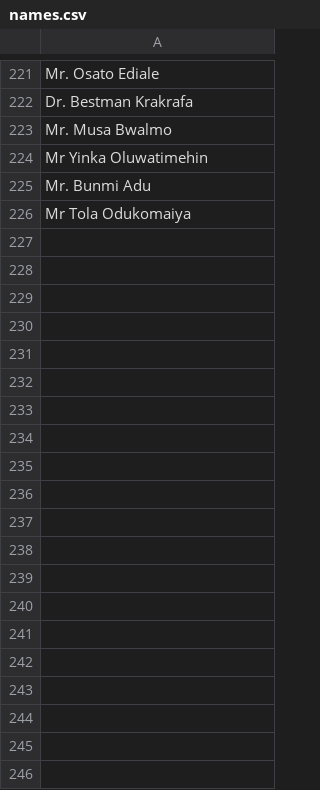
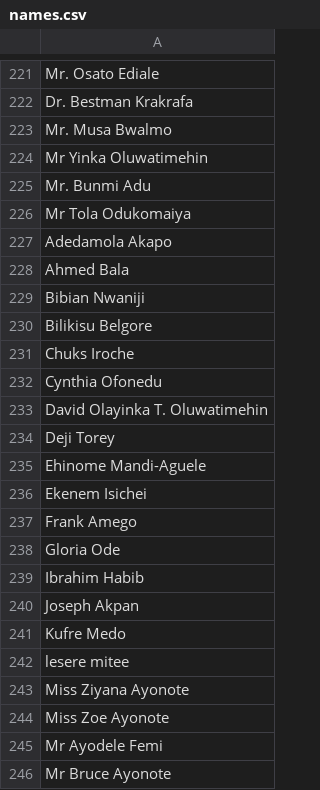
Before and after one commit to Oluwateezzy/qrcodeGen, a CSV file: names.csv, drawn as a sheet; only a part is shown, gaps mark what is left out; the diff covers the shown part only; the diff names each change by its address in the sheet, - before the commit and + after, or states it on an @@ line.

Commit message:
feat: add new user data to JSON and CSV files and include generated QR codes.

```diff
--- a/names.csv
+++ b/names.csv
+row 227: Adedamola Akapo
+row 228: Ahmed Bala
+row 229: Bibian Nwaniji
+row 230: Bilikisu Belgore
+row 231: Chuks Iroche
+row 232: Cynthia Ofonedu
+row 233: David Olayinka T. Oluwatimehin
+row 234: Deji Torey
+row 235: Ehinome Mandi-Aguele
+row 236: Ekenem Isichei
+row 237: Frank Amego
+row 238: Gloria Ode
+row 239: Ibrahim Habib
+row 240: Joseph Akpan
+row 241: Kufre Medo
+row 242: lesere mitee
+row 243: Miss Ziyana Ayonote
+row 244: Miss Zoe Ayonote
+row 245: Mr Ayodele Femi
+row 246: Mr Bruce Ayonote
```
Also changed, not shown: 19 added rows elsewhere in this file, 2 other files.
